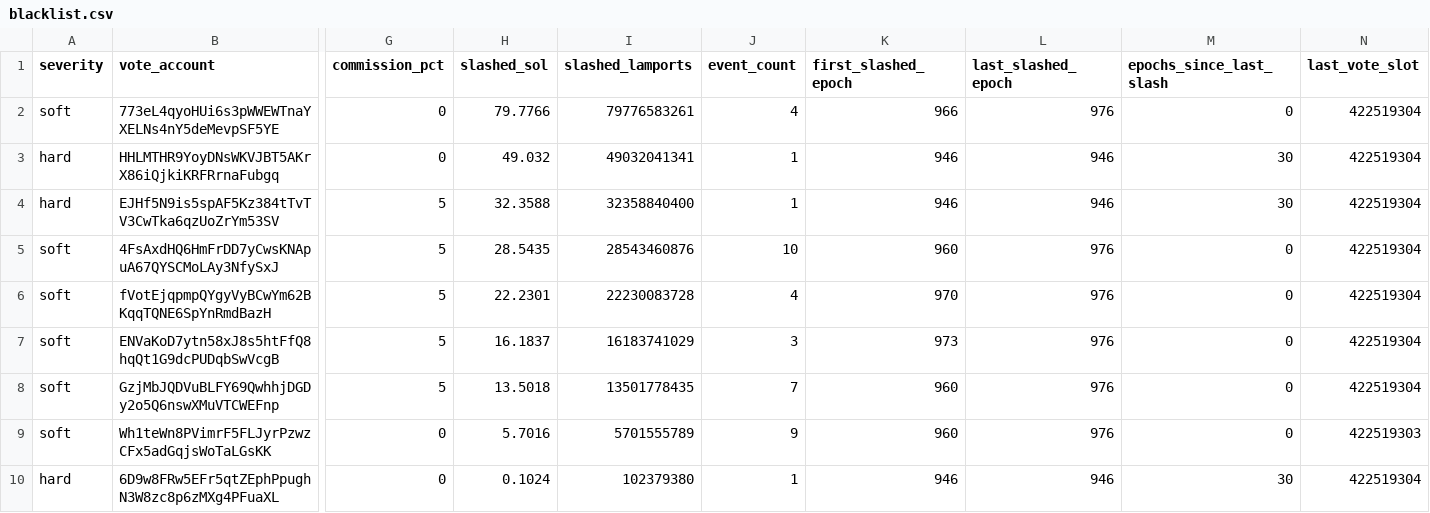
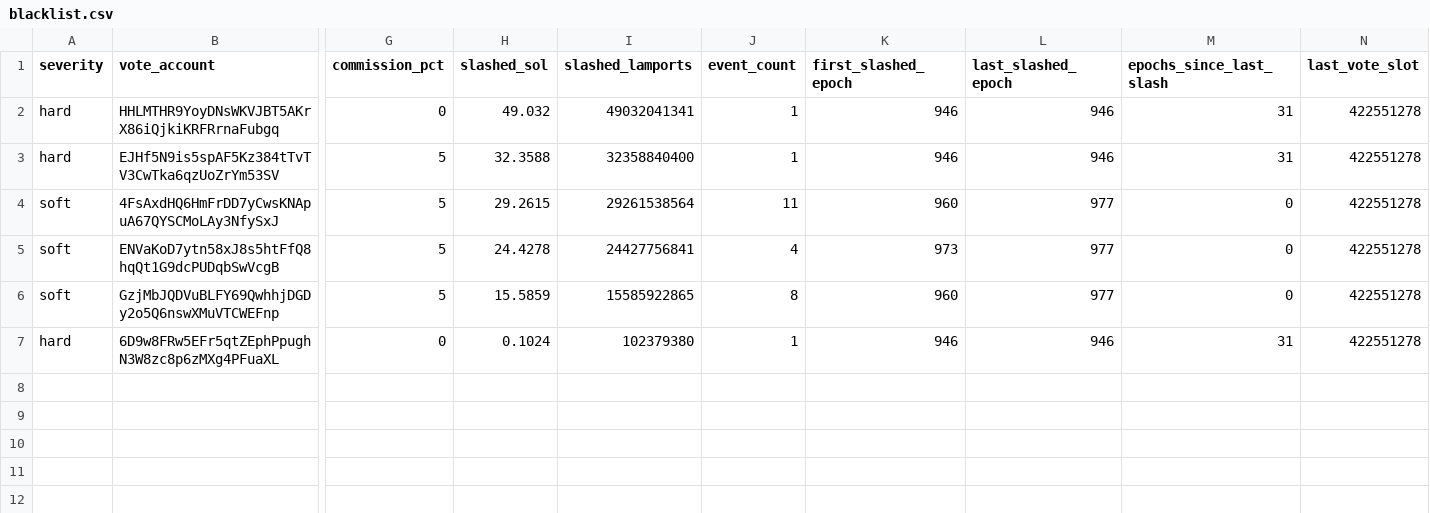
Before and after one commit to ryanSherry/marinade_blacklist, a CSV file: data/blacklist.csv, drawn as a sheet; only a part is shown, gaps mark what is left out; removed rows and columns are numbered as before the commit, all else as after; rows hold the shown columns only; the diff names each change by its address in the sheet, - before the commit and + after, or states it on an @@ line.

```diff
--- a/data/blacklist.csv
+++ b/data/blacklist.csv
-row 2: soft | 773eL4qyoHUi6s3pWWEWTnaYXELNs4nY5deMevpSF5YE | 0 | 79.7766 | 79776583261 | 4 | 966 | 976 | 0 | 422519304
-M2:M3 (epochs_since_last_slash): 30
+M2:M3 (epochs_since_last_slash): 31
-N2:N4 (last_vote_slot): 422519304
+N2:N4 (last_vote_slot): 422551278
-H4 (slashed_sol): 28.5435
+H4 (slashed_sol): 29.2615
-I4 (slashed_lamports): 28543460876
+I4 (slashed_lamports): 29261538564
-J4 (event_count): 10
+J4 (event_count): 11
-L4 (last_slashed_epoch): 976
+L4 (last_slashed_epoch): 977
-row 6: soft | fVotEjqpmpQYgyVyBCwYm62BKqqTQNE6SpYnRmdBazH | 5 | 22.2301 | 22230083728 | 4 | 970 | 976 | 0 | 422519304
-H5 (slashed_sol): 16.1837
+H5 (slashed_sol): 24.4278
-I5 (slashed_lamports): 16183741029
+I5 (slashed_lamports): 24427756841
-J5 (event_count): 3
+J5 (event_count): 4
-L5:L6 (last_slashed_epoch): 976
+L5:L6 (last_slashed_epoch): 977
-N5:N6 (last_vote_slot): 422519304
+N5:N6 (last_vote_slot): 422551278
-H6 (slashed_sol): 13.5018
+H6 (slashed_sol): 15.5859
-I6 (slashed_lamports): 13501778435
+I6 (slashed_lamports): 15585922865
-J6 (event_count): 7
+J6 (event_count): 8
-row 9: soft | Wh1teWn8PVimrF5FLJyrPzwzCFx5adGqjsWoTaLGsKK | 0 | 5.7016 | 5701555789 | 9 | 960 | 976 | 0 | 422519303
-M7 (epochs_since_last_slash): 30
+M7 (epochs_since_last_slash): 31
-N7 (last_vote_slot): 422519304
+N7 (last_vote_slot): 422551278
```
Also changed, not shown: 11 other files.
